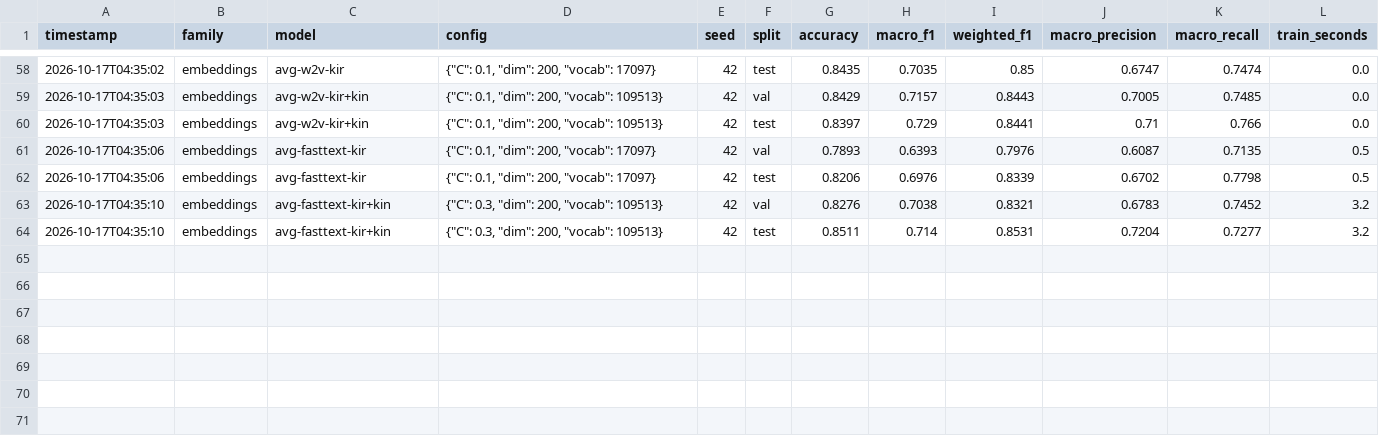
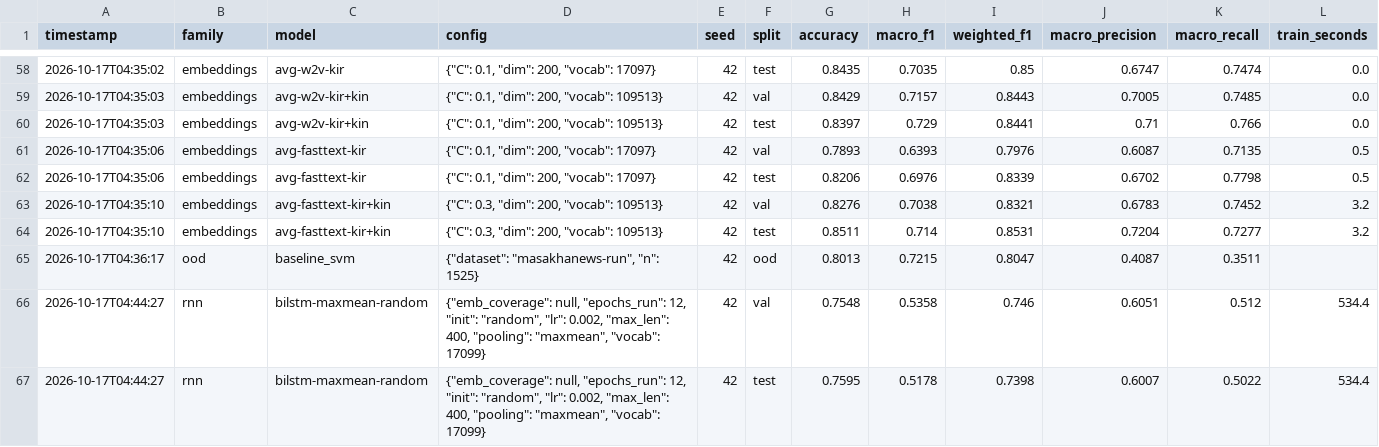
Before and after one commit to ReneNtabana/Summative, a CSV file: results/experiments.csv, drawn as a sheet; only a part is shown, gaps mark what is left out; the diff names each change by its address in the sheet, - before the commit and + after, or states it on an @@ line.

Commit message:
Add transformer fine-tuning, shared predictor, MasakhaNEWS OOD evaluation, Gradio app and consistency test

```diff
--- a/results/experiments.csv
+++ b/results/experiments.csv
+row 65: 2026-10-17T04:36:17 | ood | baseline_svm | {"dataset": "masakhanews-run", "n": 1525} | 42 | ood | 0.8013 | 0.7215 | 0.8047 | 0.4087 | 0.3511
+row 66: 2026-10-17T04:44:27 | rnn | bilstm-maxmean-random | {"emb_coverage": null, "epochs_run": 12, "init": "random", "lr": 0.002, "max_len": 400, "pooling": "maxmean", "vocab": 17099} | 42 | val | 0.7548 | 0.5358 | 0.746 | 0.6051 | 0.512 | 534.4
+row 67: 2026-10-17T04:44:27 | rnn | bilstm-maxmean-random | {"emb_coverage": null, "epochs_run": 12, "init": "random", "lr": 0.002, "max_len": 400, "pooling": "maxmean", "vocab": 17099} | 42 | test | 0.7595 | 0.5178 | 0.7398 | 0.6007 | 0.5022 | 534.4
```
Also changed, not shown: 11 other files.
